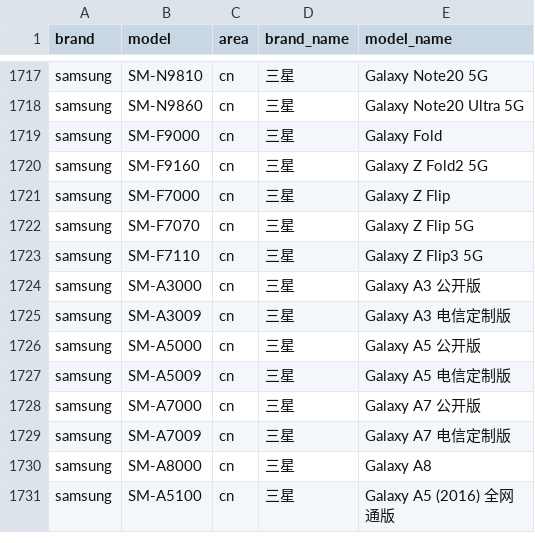
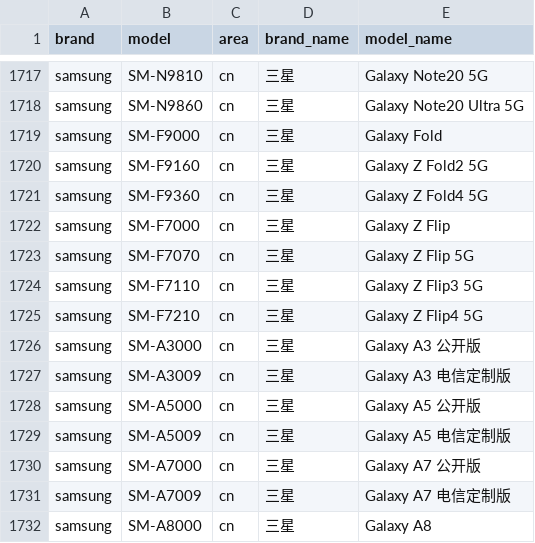
Before and after one commit to zhyi828/mobilemodels, a CSV file: brand_model.csv, drawn as a sheet; only a part is shown, gaps mark what is left out; the shorter side is filled out with more unchanged rows; the diff names each change by its address in the sheet, - before the commit and + after, or states it on an @@ line.

Commit message:
Sync with MobileModels cb472b0fff4ac461a46b567cc9c959275754c9d8

```diff
--- a/brand_model.csv
+++ b/brand_model.csv
+row 1721: samsung | SM-F9360 | cn | 三星 | Galaxy Z Fold4 5G
+row 1725: samsung | SM-F7210 | cn | 三星 | Galaxy Z Flip4 5G
```
Also changed, not shown: 1 other file.
